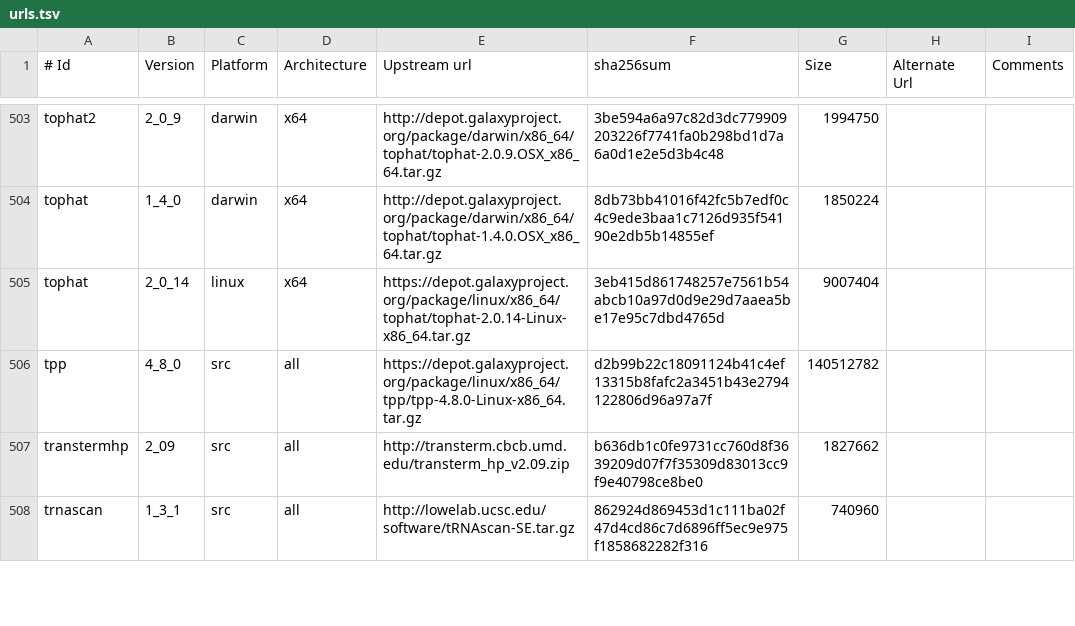
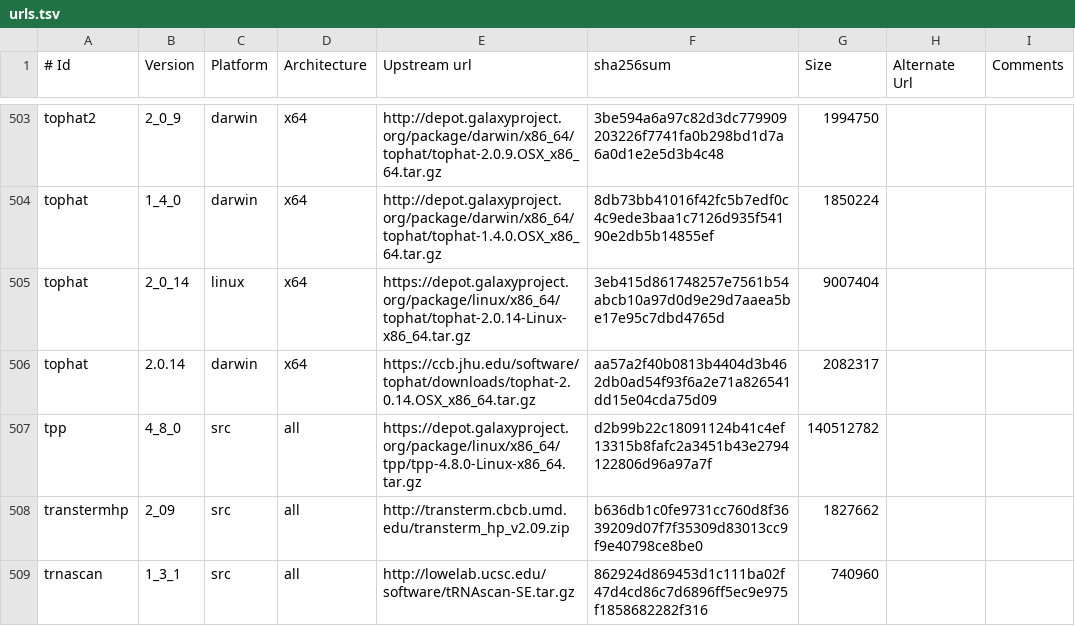
Before and after one commit to galaxyproject/cargo-port, a TSV file: urls.tsv, drawn as a sheet; only a part is shown, gaps mark what is left out; the diff names each change by its address in the sheet, - before the commit and + after, or states it on an @@ line.

Commit message:
Add url for osx tophat.

```diff
--- a/urls.tsv
+++ b/urls.tsv
+row 506: tophat | 2.0.14 | darwin | x64 | https://ccb.jhu.edu/software/tophat/downloads/tophat-2.0.14.OSX_x86_64.tar.gz | aa57a2f40b0813b4404d3b462db0ad54f93f6a2e71a826541dd15e04cda75d09 | 2082317
```
